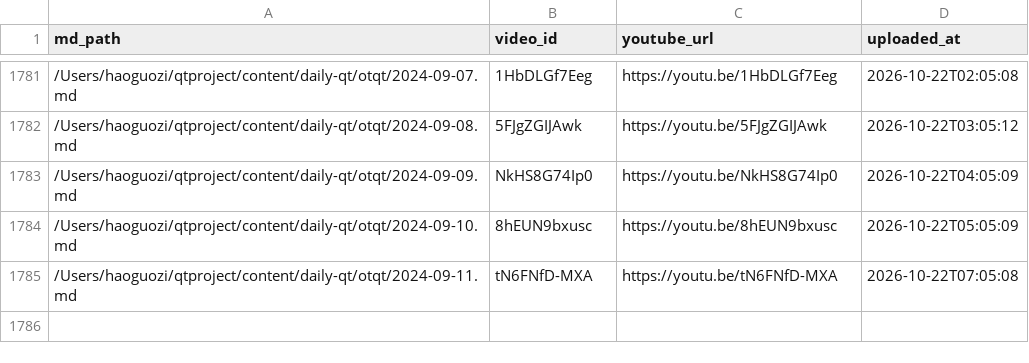
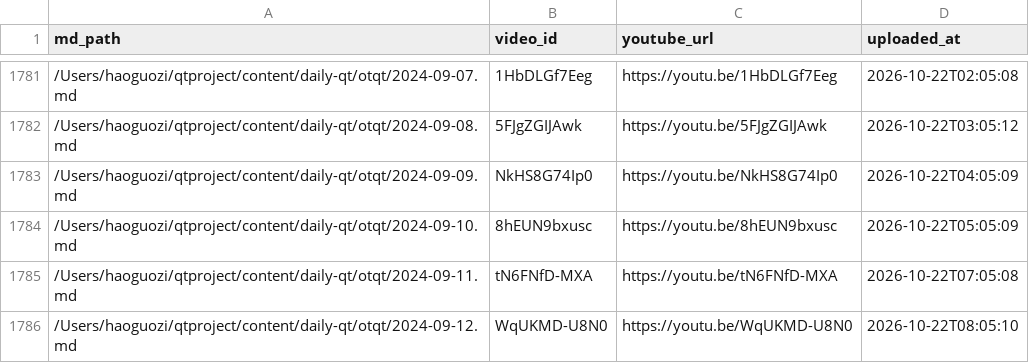
Before and after one commit to aweholy777/aweholy777.github.io, a CSV file: video-pipeline/yt_uploaded.csv, drawn as a sheet; only a part is shown, gaps mark what is left out; the diff names each change by its address in the sheet, - before the commit and + after, or states it on an @@ line.

Commit message:
mac upload: 2026-10-22 08:05

```diff
--- a/video-pipeline/yt_uploaded.csv
+++ b/video-pipeline/yt_uploaded.csv
+row 1786: /Users/haoguozi/qtproject/content/daily-qt/otqt/2024-09-12.md | WqUKMD-U8N0 | https://youtu.be/WqUKMD-U8N0 | 2026-10-22T08:05:10
```
Also changed, not shown: 3 other files.
